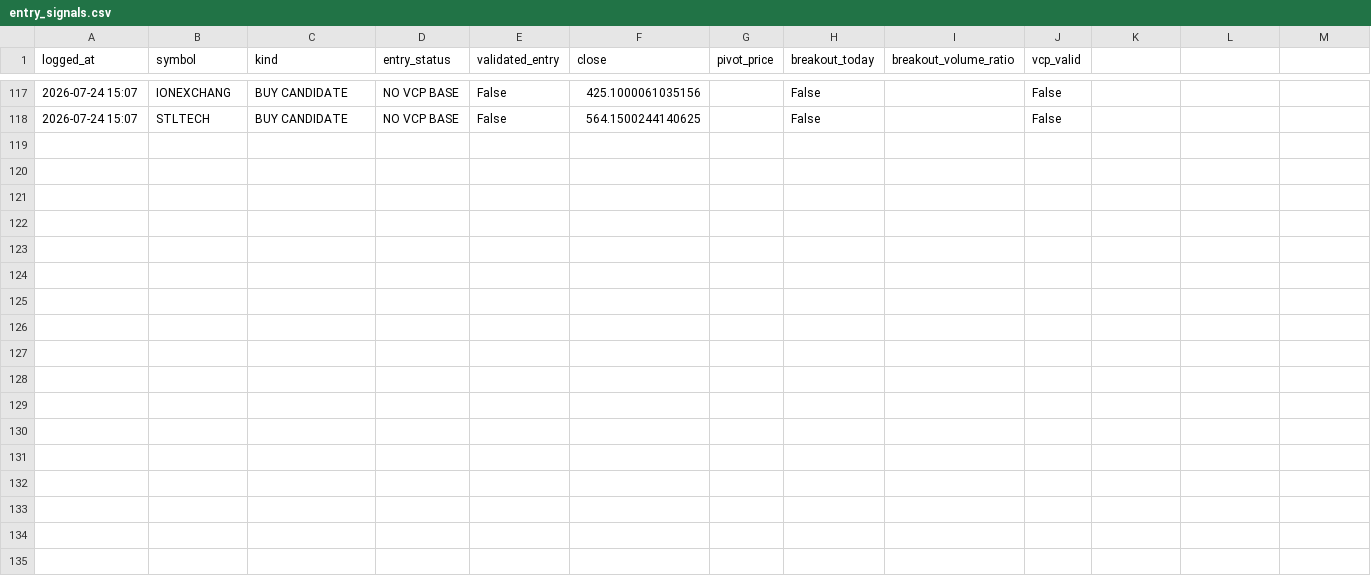
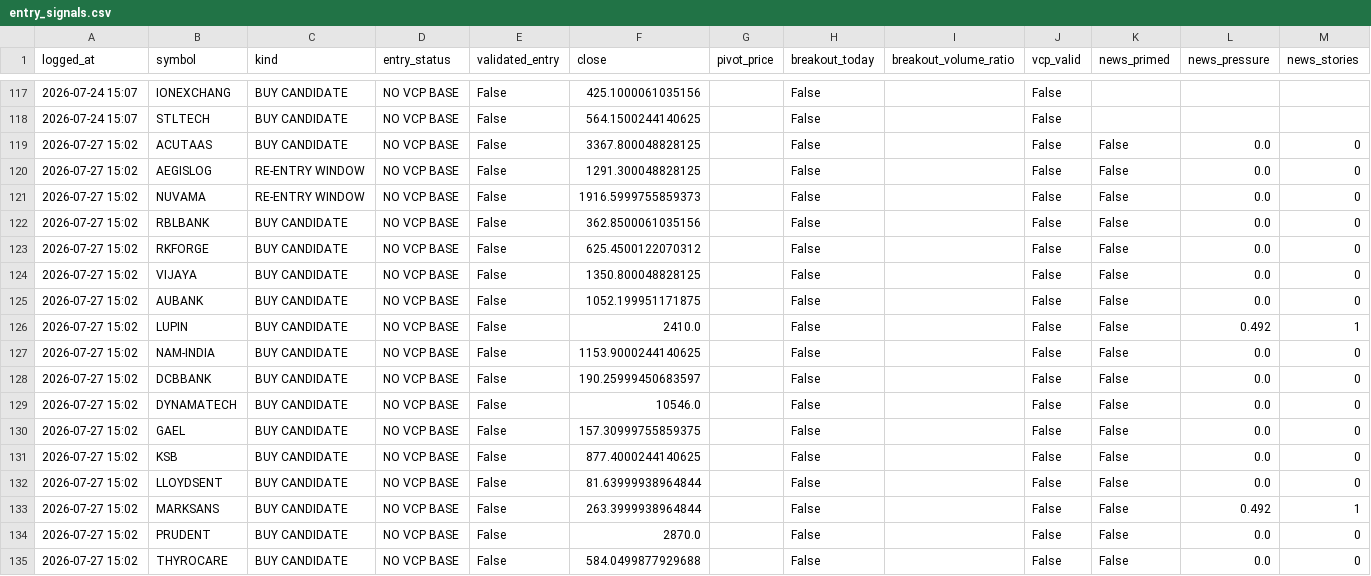
Before and after one commit to kartikeyaav/Golden-Stock, a CSV file: multibagger_screener/multibagger_screener/journal/entry_signals.csv, drawn as a sheet; only a part is shown, gaps mark what is left out; the diff names each change by its address in the sheet, - before the commit and + after, or states it on an @@ line.

```diff
--- a/multibagger_screener/multibagger_screener/journal/entry_signals.csv
+++ b/multibagger_screener/multibagger_screener/journal/entry_signals.csv
-K1: (empty)
+K1: news_primed
-L1: (empty)
+L1: news_pressure
-M1: (empty)
+M1: news_stories
+row 119: 2026-07-27 15:02 | ACUTAAS | BUY CANDIDATE | NO VCP BASE | False | 3367.800048828125 |  | False |  | False | False | 0.0 | 0
+row 120: 2026-07-27 15:02 | AEGISLOG | RE-ENTRY WINDOW | NO VCP BASE | False | 1291.300048828125 |  | False |  | False | False | 0.0 | 0
+row 121: 2026-07-27 15:02 | NUVAMA | RE-ENTRY WINDOW | NO VCP BASE | False | 1916.5999755859373 |  | False |  | False | False | 0.0 | 0
+row 122: 2026-07-27 15:02 | RBLBANK | BUY CANDIDATE | NO VCP BASE | False | 362.8500061035156 |  | False |  | False | False | 0.0 | 0
+row 123: 2026-07-27 15:02 | RKFORGE | BUY CANDIDATE | NO VCP BASE | False | 625.4500122070312 |  | False |  | False | False | 0.0 | 0
+row 124: 2026-07-27 15:02 | VIJAYA | BUY CANDIDATE | NO VCP BASE | False | 1350.800048828125 |  | False |  | False | False | 0.0 | 0
+row 125: 2026-07-27 15:02 | AUBANK | BUY CANDIDATE | NO VCP BASE | False | 1052.199951171875 |  | False |  | False | False | 0.0 | 0
+row 126: 2026-07-27 15:02 | LUPIN | BUY CANDIDATE | NO VCP BASE | False | 2410.0 |  | False |  | False | False | 0.492 | 1
+row 127: 2026-07-27 15:02 | NAM-INDIA | BUY CANDIDATE | NO VCP BASE | False | 1153.9000244140625 |  | False |  | False | False | 0.0 | 0
+row 128: 2026-07-27 15:02 | DCBBANK | BUY CANDIDATE | NO VCP BASE | False | 190.25999450683597 |  | False |  | False | False | 0.0 | 0
+row 129: 2026-07-27 15:02 | DYNAMATECH | BUY CANDIDATE | NO VCP BASE | False | 10546.0 |  | False |  | False | False | 0.0 | 0
+row 130: 2026-07-27 15:02 | GAEL | BUY CANDIDATE | NO VCP BASE | False | 157.30999755859375 |  | False |  | False | False | 0.0 | 0
+row 131: 2026-07-27 15:02 | KSB | BUY CANDIDATE | NO VCP BASE | False | 877.4000244140625 |  | False |  | False | False | 0.0 | 0
+row 132: 2026-07-27 15:02 | LLOYDSENT | BUY CANDIDATE | NO VCP BASE | False | 81.63999938964844 |  | False |  | False | False | 0.0 | 0
+row 133: 2026-07-27 15:02 | MARKSANS | BUY CANDIDATE | NO VCP BASE | False | 263.3999938964844 |  | False |  | False | False | 0.492 | 1
+row 134: 2026-07-27 15:02 | PRUDENT | BUY CANDIDATE | NO VCP BASE | False | 2870.0 |  | False |  | False | False | 0.0 | 0
+row 135: 2026-07-27 15:02 | THYROCARE | BUY CANDIDATE | NO VCP BASE | False | 584.0499877929688 |  | False |  | False | False | 0.0 | 0
```
Also changed, not shown: multibagger_screener/multibagger_screener/journal/journal_outcomes.csv, multibagger_screener/multibagger_screener/journal/paper_ledger.csv, 12 other files.
